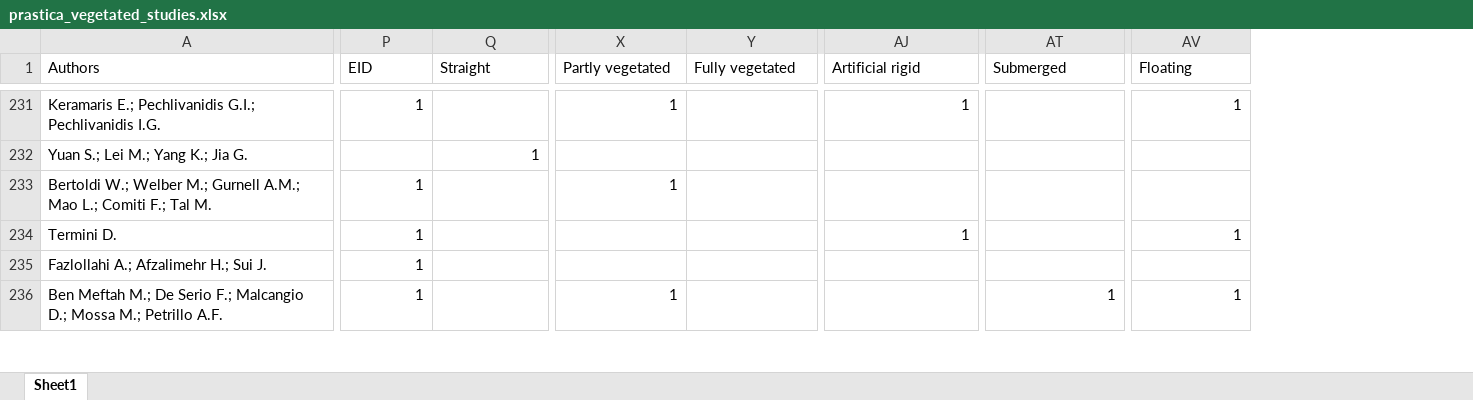
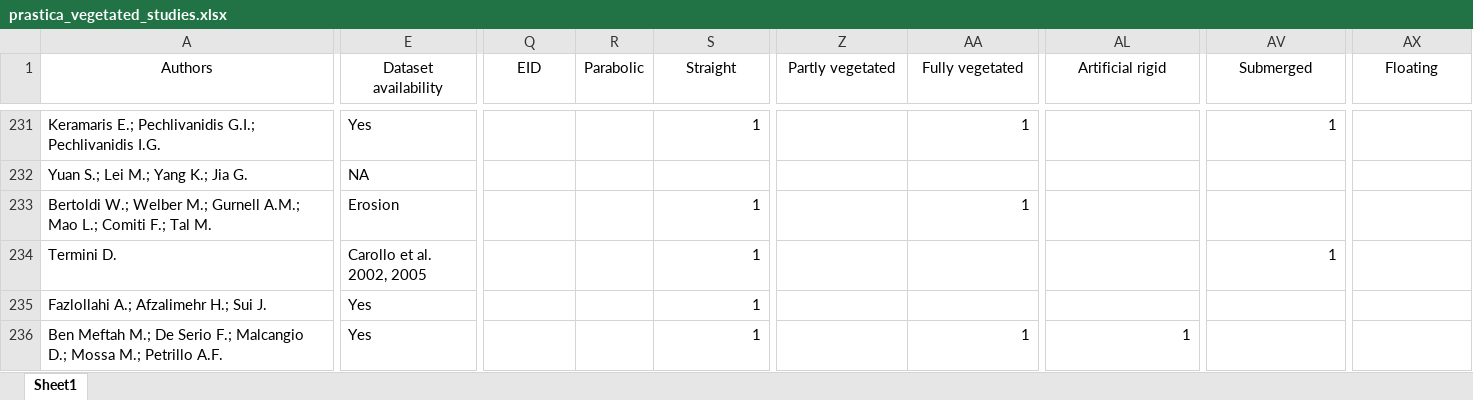
Before and after one commit to rianmantasasp/vegetated-channel-studies, an Excel workbook: prastica_vegetated_studies.xlsx, sheet Sheet1, drawn as a sheet; only a part is shown, gaps mark what is left out; values as stored, in another font and other column widths than the file's, no borders; addresses are those after the commit; the diff covers the shown part only; the diff names each change by its address in the sheet, - before the commit and + after, or states it on an @@ line.

Commit message:
Add files via upload
This is the latest version of the dataset. Please use this instead.

```diff
--- a/prastica_vegetated_studies.xlsx (sheet Sheet1)
+++ b/prastica_vegetated_studies.xlsx (sheet Sheet1)
+column E (Dataset availability), rows 231-236: Yes | NA | Erosion | Carollo et al. 2002, 2005 | Yes | Yes
+column R (Parabolic), empty
-A1 alignment: left
+A1 alignment: center
-Q1 alignment: left
+Q1 alignment: center
-S1:AX1 alignment: left
+S1:AX1 alignment: center
-Q231 (EID): 1
+Q231 (EID): (empty)
-S231 (Straight): (empty)
+S231 (Straight): 1
-Z231 (Partly vegetated): 1
+Z231 (Partly vegetated): (empty)
-AA231 (Fully vegetated): (empty)
+AA231 (Fully vegetated): 1
-AL231 (Artificial rigid): 1
+AL231 (Artificial rigid): (empty)
-AV231 (Submerged): (empty)
+AV231 (Submerged): 1
-AX231 (Floating): 1
+AX231 (Floating): (empty)
-S232 (Straight): 1
+S232 (Straight): (empty)
-Q233:Q236 (EID): 1
+Q233:Q236 (EID): (empty)
-S233:S236 (Straight): (empty)
+S233:S236 (Straight): 1
-Z233 (Partly vegetated): 1
+Z233 (Partly vegetated): (empty)
-AA233 (Fully vegetated): (empty)
+AA233 (Fully vegetated): 1
-AL234 (Artificial rigid): 1
+AL234 (Artificial rigid): (empty)
-AV234 (Submerged): (empty)
+AV234 (Submerged): 1
-AX234 (Floating): 1
+AX234 (Floating): (empty)
-Z236 (Partly vegetated): 1
+Z236 (Partly vegetated): (empty)
-AA236 (Fully vegetated): (empty)
+AA236 (Fully vegetated): 1
-AL236 (Artificial rigid): (empty)
+AL236 (Artificial rigid): 1
-AV236 (Submerged): 1
+AV236 (Submerged): (empty)
-AX236 (Floating): 1
+AX236 (Floating): (empty)
```
Also changed, not shown: 26 added rows, 475 edited cells and cell formats elsewhere in this sheet.
